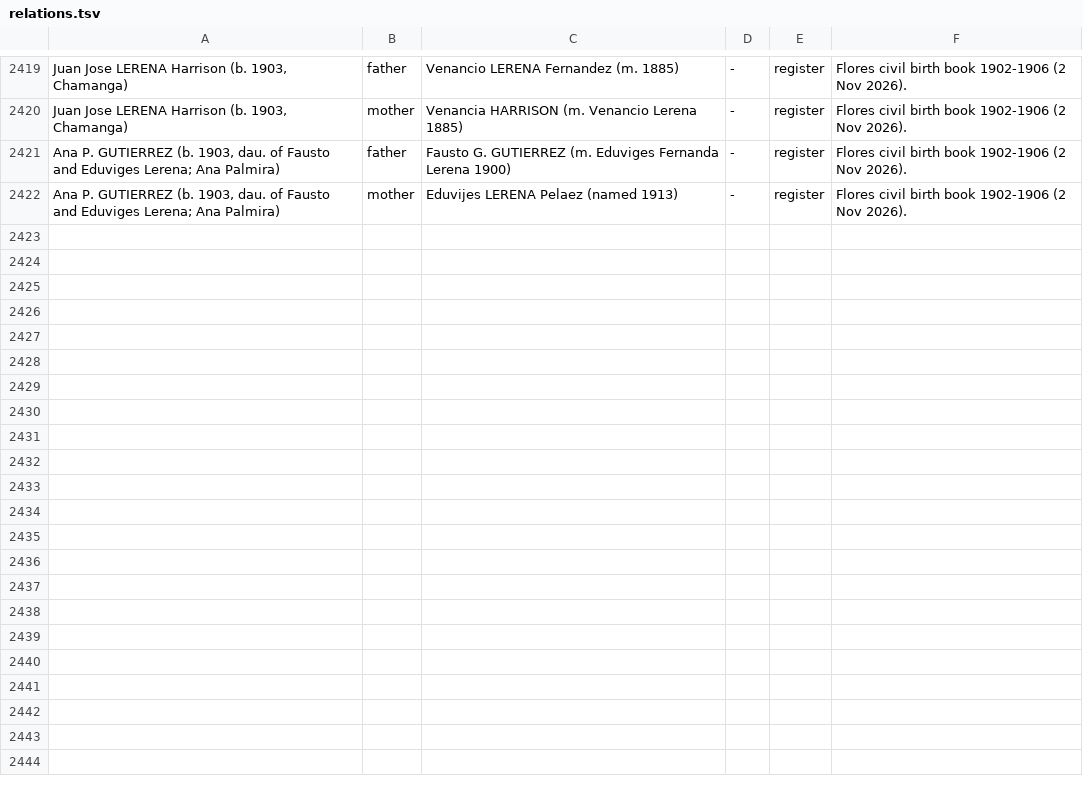
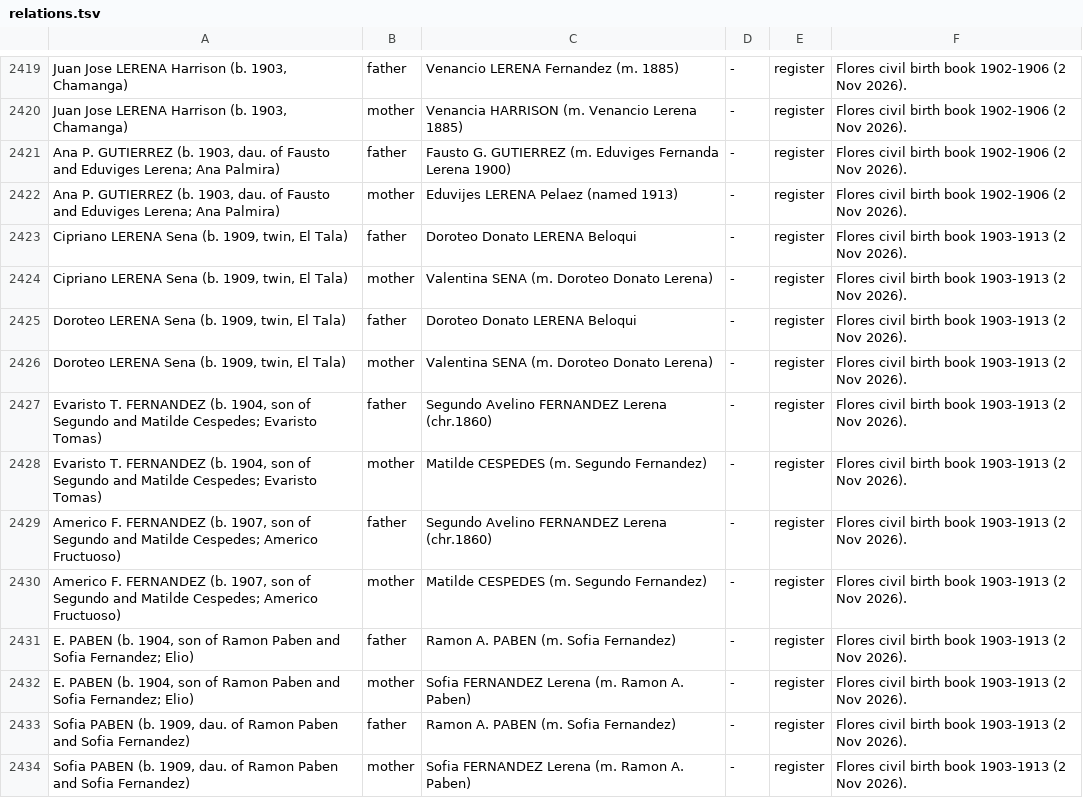
Before and after one commit to daviddef/TheLerena, a TSV file: data/relations.tsv, drawn as a sheet; only a part is shown, gaps mark what is left out.

```diff
--- a/data/relations.tsv
+++ b/data/relations.tsv
@@ -2422 +2422,13 @@ Ana P. GUTIERREZ (b. 1903, dau. of Fausto and Eduviges Lerena; Ana Palmira)	fath
 Ana P. GUTIERREZ (b. 1903, dau. of Fausto and Eduviges Lerena; Ana Palmira)	mother	Eduvijes LERENA Pelaez (named 1913)	-	register	Flores civil birth book 1902-1906 (2 Nov 2026).
+Cipriano LERENA Sena (b. 1909, twin, El Tala)	father	Doroteo Donato LERENA Beloqui	-	register	Flores civil birth book 1903-1913 (2 Nov 2026).
+Cipriano LERENA Sena (b. 1909, twin, El Tala)	mother	Valentina SENA (m. Doroteo Donato Lerena)	-	register	Flores civil birth book 1903-1913 (2 Nov 2026).
+Doroteo LERENA Sena (b. 1909, twin, El Tala)	father	Doroteo Donato LERENA Beloqui	-	register	Flores civil birth book 1903-1913 (2 Nov 2026).
+Doroteo LERENA Sena (b. 1909, twin, El Tala)	mother	Valentina SENA (m. Doroteo Donato Lerena)	-	register	Flores civil birth book 1903-1913 (2 Nov 2026).
+Evaristo T. FERNANDEZ (b. 1904, son of Segundo and Matilde Cespedes; Evaristo Tomas)	father	Segundo Avelino FERNANDEZ Lerena (chr.1860)	-	register	Flores civil birth book 1903-1913 (2 Nov 2026).
+Evaristo T. FERNANDEZ (b. 1904, son of Segundo and Matilde Cespedes; Evaristo Tomas)	mother	Matilde CESPEDES (m. Segundo Fernandez)	-	register	Flores civil birth book 1903-1913 (2 Nov 2026).
+Americo F. FERNANDEZ (b. 1907, son of Segundo and Matilde Cespedes; Americo Fructuoso)	father	Segundo Avelino FERNANDEZ Lerena (chr.1860)	-	register	Flores civil birth book 1903-1913 (2 Nov 2026).
+Americo F. FERNANDEZ (b. 1907, son of Segundo and Matilde Cespedes; Americo Fructuoso)	mother	Matilde CESPEDES (m. Segundo Fernandez)	-	register	Flores civil birth book 1903-1913 (2 Nov 2026).
+E. PABEN (b. 1904, son of Ramon Paben and Sofia Fernandez; Elio)	father	Ramon A. PABEN (m. Sofia Fernandez)	-	register	Flores civil birth book 1903-1913 (2 Nov 2026).
+E. PABEN (b. 1904, son of Ramon Paben and Sofia Fernandez; Elio)	mother	Sofia FERNANDEZ Lerena (m. Ramon A. Paben)	-	register	Flores civil birth book 1903-1913 (2 Nov 2026).
+Sofia PABEN (b. 1909, dau. of Ramon Paben and Sofia Fernandez)	father	Ramon A. PABEN (m. Sofia Fernandez)	-	register	Flores civil birth book 1903-1913 (2 Nov 2026).
+Sofia PABEN (b. 1909, dau. of Ramon Paben and Sofia Fernandez)	mother	Sofia FERNANDEZ Lerena (m. Ramon A. Paben)	-	register	Flores civil birth book 1903-1913 (2 Nov 2026).
```
Also changed, not shown: data/last-attested-alive.tsv, data/people-lines.tsv, 17 other files.
